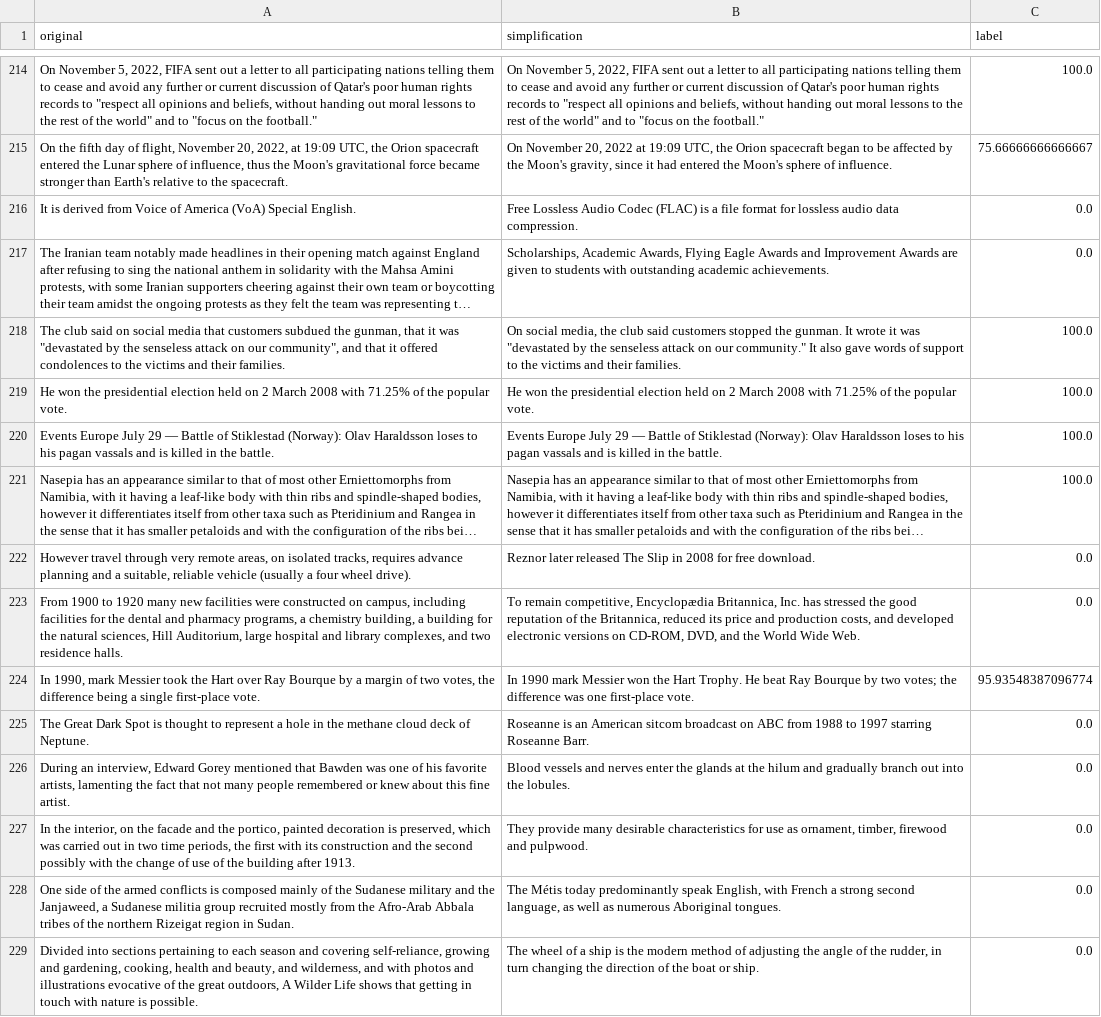
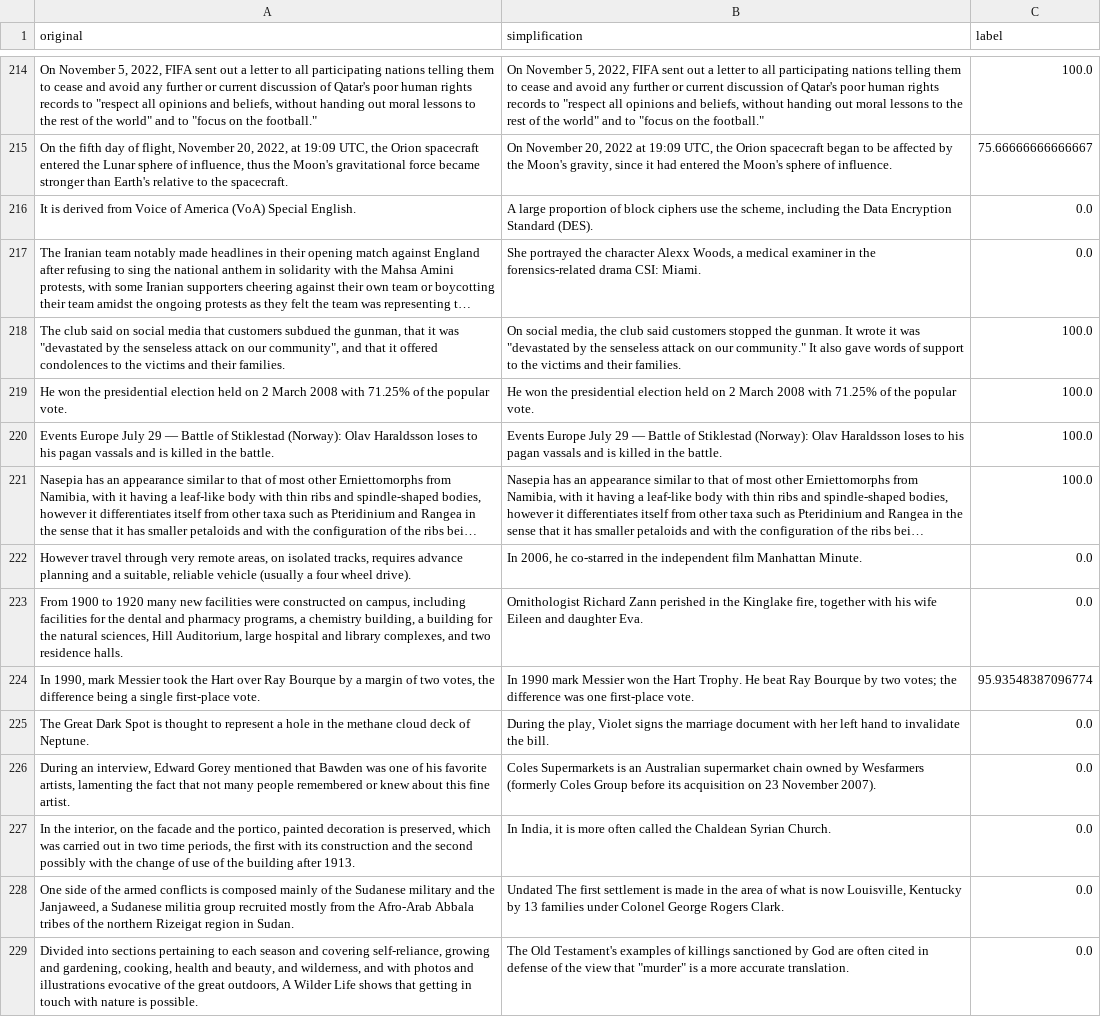
Before and after one commit to GRAAL-Research/csmd, a TSV file: dataset/meaning_with_data_augmentation/dev_da.tsv (was dataset/meaning_with_data_augmentation/dev.tsv), drawn as a sheet; only a part is shown, gaps mark what is left out; long unchanged cells end in …; the diff covers the shown part only; the diff names each change by its address in the sheet, - before the commit and + after, or states it on an @@ line.

Commit message:
use cleaner data augmentation approach and rouge and bleu eval of not too similar

```diff
--- a/dataset/meaning_with_data_augmentation/dev.tsv
+++ b/dataset/meaning_with_data_augmentation/dev_da.tsv
-B216 (simplification): Free Lossless Audio Codec (FLAC) is a file format for lossless audio data compression.
+B216 (simplification): A large proportion of block ciphers use the scheme, including the Data Encryption Standard (DES).
-B217 (simplification): Scholarships, Academic Awards, Flying Eagle Awards and Improvement Awards are given to students with outstanding academic achievements.
+B217 (simplification): She portrayed the character Alexx Woods, a medical examiner in the forensics-related drama CSI: Miami.
-B222 (simplification): Reznor later released The Slip in 2008 for free download.
+B222 (simplification): In 2006, he co-starred in the independent film Manhattan Minute.
-B223 (simplification): To remain competitive, Encyclopædia Britannica, Inc. has stressed the good reputation of the Britannica, reduced its price and production costs, and developed electronic versions on CD-ROM, DVD, and the World Wide Web.
+B223 (simplification): Ornithologist Richard Zann perished in the Kinglake fire, together with his wife Eileen and daughter Eva.
-B225 (simplification): Roseanne is an American sitcom broadcast on ABC from 1988 to 1997 starring Roseanne Barr.
+B225 (simplification): During the play, Violet signs the marriage document with her left hand to invalidate the bill.
-B226 (simplification): Blood vessels and nerves enter the glands at the hilum and gradually branch out into the lobules.
+B226 (simplification): Coles Supermarkets is an Australian supermarket chain owned by Wesfarmers (formerly Coles Group before its acquisition on 23 November 2007).
-B227 (simplification): They provide many desirable characteristics for use as ornament, timber, firewood and pulpwood.
+B227 (simplification): In India, it is more often called the Chaldean Syrian Church.
-B228 (simplification): The Métis today predominantly speak English, with French a strong second language, as well as numerous Aboriginal tongues.
+B228 (simplification): Undated The first settlement is made in the area of what is now Louisville, Kentucky by 13 families under Colonel George Rogers Clark.
-B229 (simplification): The wheel of a ship is the modern method of adjusting the angle of the rudder, in turn changing the direction of the boat or ship.
+B229 (simplification): The Old Testament's examples of killings sanctioned by God are often cited in defense of the view that "murder" is a more accurate translation.
```
Also changed, not shown: 68 edited cells elsewhere in this file, dataset/holdout/unrelated.tsv, dataset/meaning_with_data_augmentation/test_da.tsv, 3 other files.
